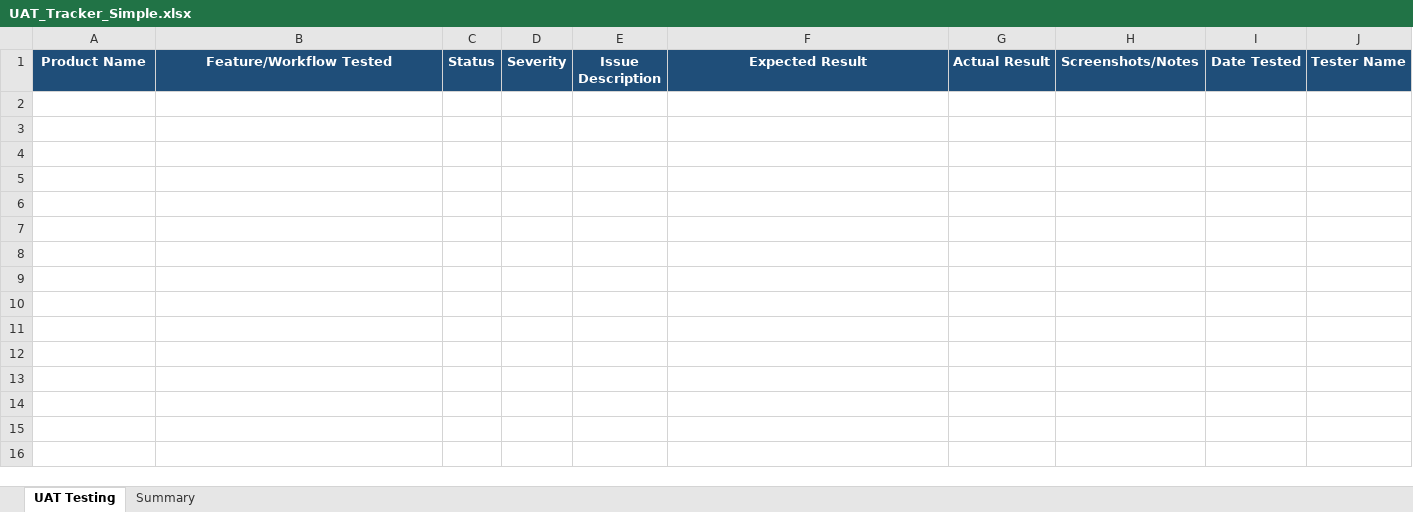
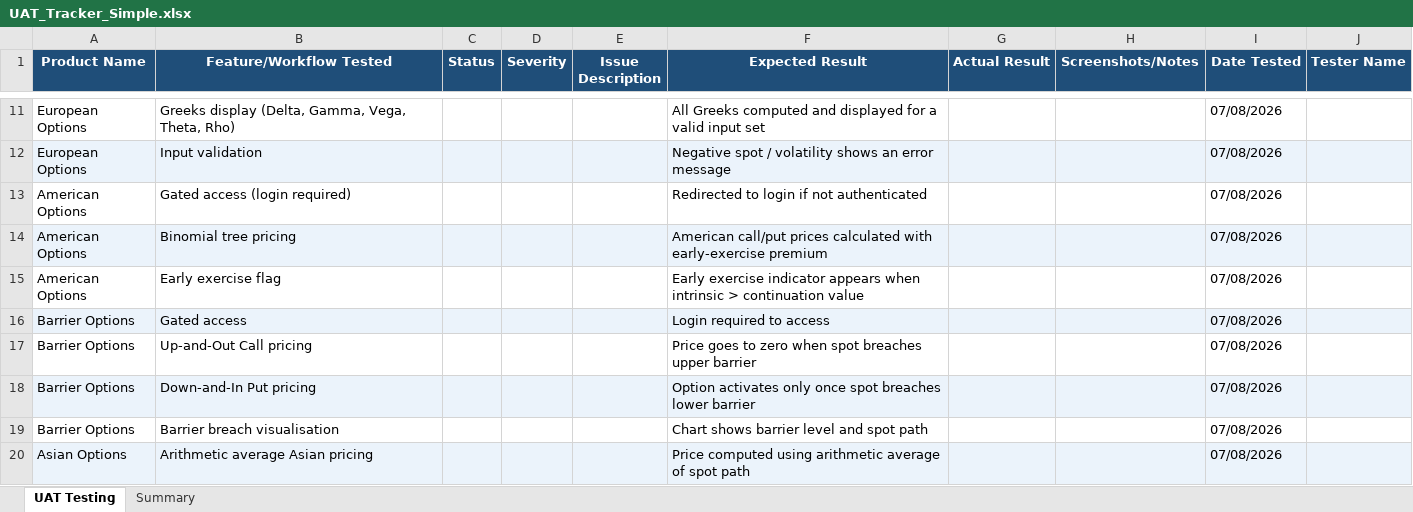
Before and after one commit to derivapro/derivapro-v1, an Excel workbook: UAT_Tracker_Simple.xlsx, sheet UAT Testing, drawn as a sheet; only a part is shown, gaps mark what is left out; values as stored, in another font and other column widths than the file's, no borders; the diff covers the shown part only; the diff names each change by its address in the sheet, - before the commit and + after, or states it on an @@ line.

```diff
--- a/UAT_Tracker_Simple.xlsx (sheet UAT Testing)
+++ b/UAT_Tracker_Simple.xlsx (sheet UAT Testing)
+row 11: European Options | Greeks display (Delta, Gamma, Vega, Theta, Rho) |  |  |  | All Greeks computed and displayed for a valid input set |  |  | 07/08/2026
+row 12: European Options | Input validation |  |  |  | Negative spot / volatility shows an error message |  |  | 07/08/2026
+row 13: American Options | Gated access (login required) |  |  |  | Redirected to login if not authenticated |  |  | 07/08/2026
+row 14: American Options | Binomial tree pricing |  |  |  | American call/put prices calculated with early-exercise premium |  |  | 07/08/2026
+row 15: American Options | Early exercise flag |  |  |  | Early exercise indicator appears when intrinsic > continuation value |  |  | 07/08/2026
+row 16: Barrier Options | Gated access |  |  |  | Login required to access |  |  | 07/08/2026
+row 17: Barrier Options | Up-and-Out Call pricing |  |  |  | Price goes to zero when spot breaches upper barrier |  |  | 07/08/2026
+row 18: Barrier Options | Down-and-In Put pricing |  |  |  | Option activates only once spot breaches lower barrier |  |  | 07/08/2026
+row 19: Barrier Options | Barrier breach visualisation |  |  |  | Chart shows barrier level and spot path |  |  | 07/08/2026
+row 20: Asian Options | Arithmetic average Asian pricing |  |  |  | Price computed using arithmetic average of spot path |  |  | 07/08/2026
```
Also changed, not shown: 38 added rows elsewhere in this sheet, sheet Summary.
